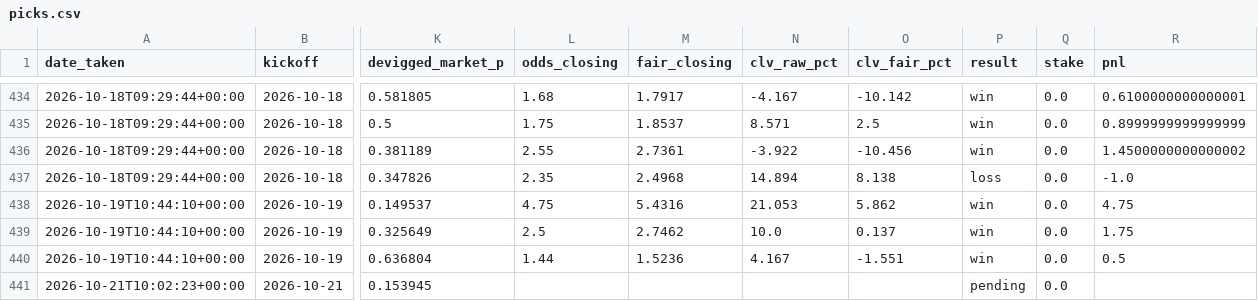
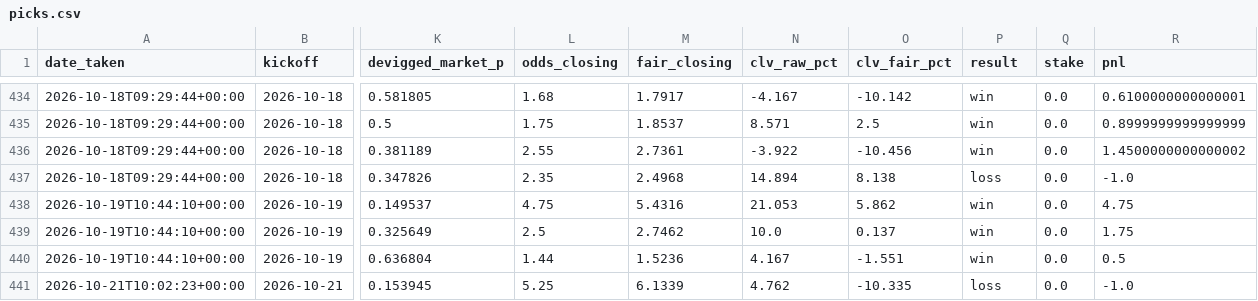
Before and after one commit to allanzico/compounding, a CSV file: picks.csv, drawn as a sheet; only a part is shown, gaps mark what is left out; the diff names each change by its address in the sheet, - before the commit and + after, or states it on an @@ line.

```diff
--- a/picks.csv
+++ b/picks.csv
-L441 (odds_closing): (empty)
+L441 (odds_closing): 5.25
-M441 (fair_closing): (empty)
+M441 (fair_closing): 6.1339
-N441 (clv_raw_pct): (empty)
+N441 (clv_raw_pct): 4.762
-O441 (clv_fair_pct): (empty)
+O441 (clv_fair_pct): -10.335
-P441 (result): pending
+P441 (result): loss
-R441 (pnl): (empty)
+R441 (pnl): -1.0
```
Also changed, not shown: data/2627/E1.csv, data/2627/E2.csv, 2 other files.
